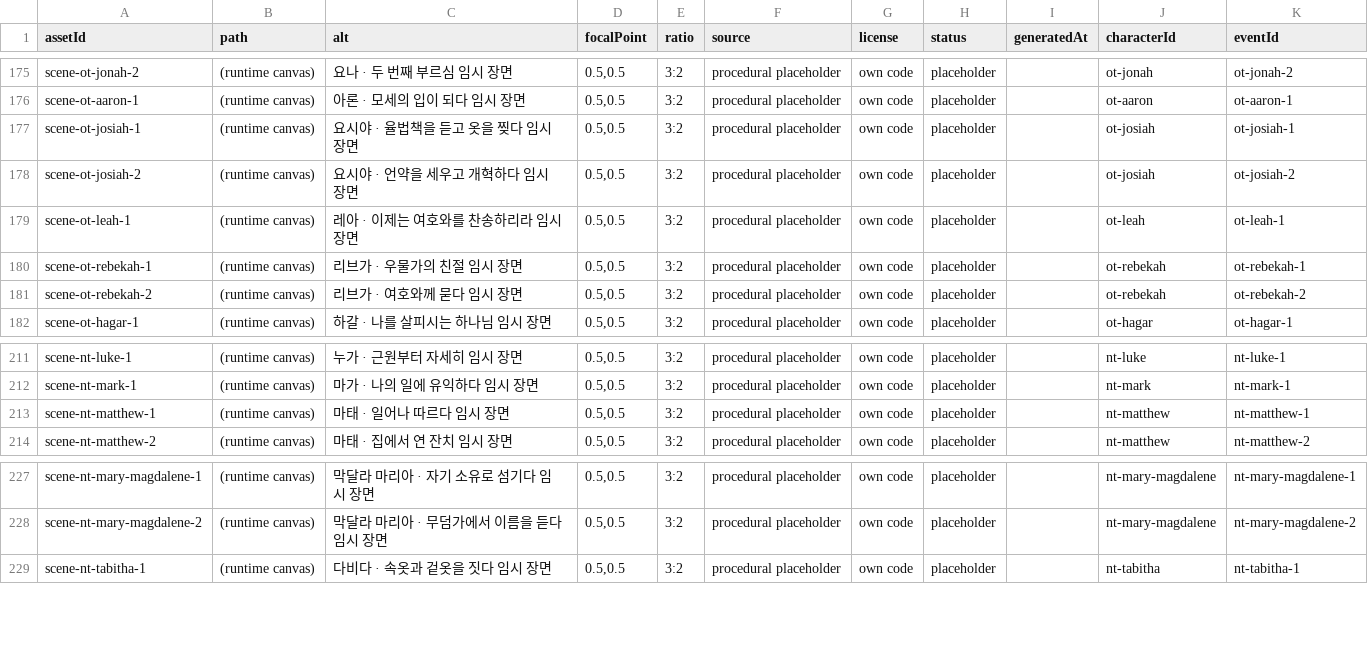
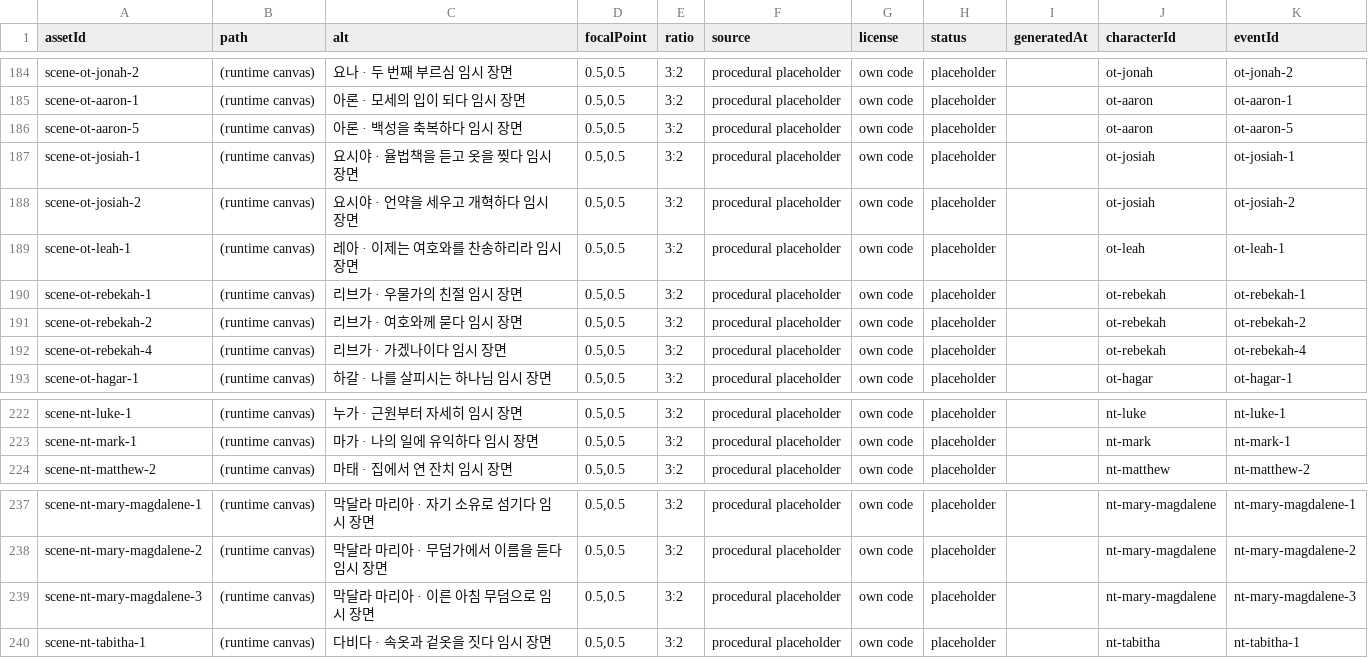
Before and after one commit to KyungHoon416/maple, a CSV file: docs/ASSET_MANIFEST.csv, drawn as a sheet; only a part is shown, gaps mark what is left out; removed rows and columns are numbered as before the commit, all else as after; the diff covers the shown part only; the diff names each change by its address in the sheet, - before the commit and + after, or states it on an @@ line.

```diff
--- a/docs/ASSET_MANIFEST.csv
+++ b/docs/ASSET_MANIFEST.csv
+row 186: scene-ot-aaron-5 | (runtime canvas) | 아론 · 백성을 축복하다 임시 장면 | 0.5,0.5 | 3:2 | procedural placeholder | own code | placeholder |  | ot-aaron | ot-aaron-5
+row 192: scene-ot-rebekah-4 | (runtime canvas) | 리브가 · 가겠나이다 임시 장면 | 0.5,0.5 | 3:2 | procedural placeholder | own code | placeholder |  | ot-rebekah | ot-rebekah-4
-row 213: scene-nt-matthew-1 | (runtime canvas) | 마태 · 일어나 따르다 임시 장면 | 0.5,0.5 | 3:2 | procedural placeholder | own code | placeholder |  | nt-matthew | nt-matthew-1
+row 239: scene-nt-mary-magdalene-3 | (runtime canvas) | 막달라 마리아 · 이른 아침 무덤으로 임시 장면 | 0.5,0.5 | 3:2 | procedural placeholder | own code | placeholder |  | nt-mary-magdalene | nt-mary-magdalene-3
```
Also changed, not shown: 11 added rows and 4 removed rows elsewhere in this file, docs/QA_DISTRIBUTION.csv, docs/RARITY_DISTRIBUTION.csv, 45 other files.
